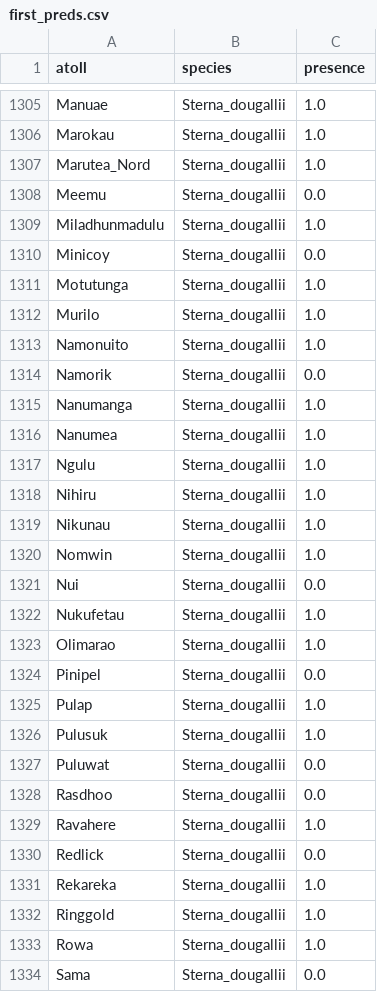
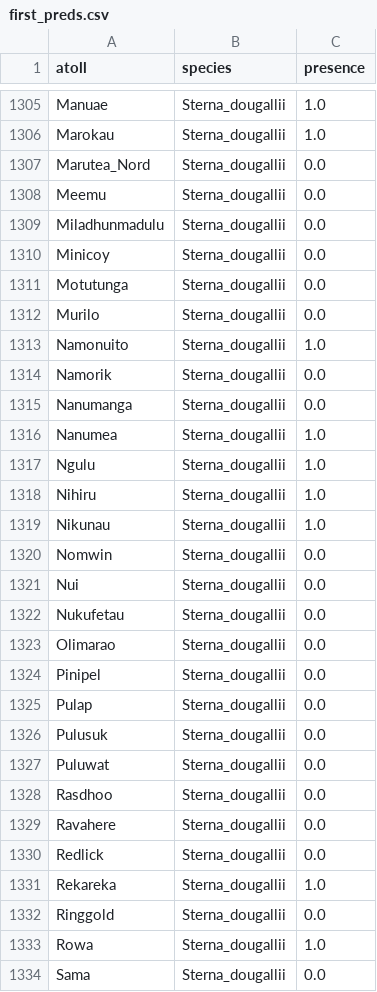
Before and after one commit to simonsteiger/atoll-seabirds, a CSV file: data/first_preds.csv, drawn as a sheet; only a part is shown, gaps mark what is left out; the diff covers the shown part only.

```diff
--- a/data/first_preds.csv
+++ b/data/first_preds.csv
@@ -1306,11 +1306,11 @@ Manuae,Sterna_dougallii,1.0
 Marokau,Sterna_dougallii,1.0
-Marutea_Nord,Sterna_dougallii,1.0
+Marutea_Nord,Sterna_dougallii,0.0
 Meemu,Sterna_dougallii,0.0
-Miladhunmadulu,Sterna_dougallii,1.0
+Miladhunmadulu,Sterna_dougallii,0.0
 Minicoy,Sterna_dougallii,0.0
-Motutunga,Sterna_dougallii,1.0
-Murilo,Sterna_dougallii,1.0
+Motutunga,Sterna_dougallii,0.0
+Murilo,Sterna_dougallii,0.0
 Namonuito,Sterna_dougallii,1.0
 Namorik,Sterna_dougallii,0.0
-Nanumanga,Sterna_dougallii,1.0
+Nanumanga,Sterna_dougallii,0.0
 Nanumea,Sterna_dougallii,1.0
@@ -1319,15 +1319,15 @@ Nihiru,Sterna_dougallii,1.0
 Nikunau,Sterna_dougallii,1.0
-Nomwin,Sterna_dougallii,1.0
+Nomwin,Sterna_dougallii,0.0
 Nui,Sterna_dougallii,0.0
-Nukufetau,Sterna_dougallii,1.0
-Olimarao,Sterna_dougallii,1.0
+Nukufetau,Sterna_dougallii,0.0
+Olimarao,Sterna_dougallii,0.0
 Pinipel,Sterna_dougallii,0.0
-Pulap,Sterna_dougallii,1.0
-Pulusuk,Sterna_dougallii,1.0
+Pulap,Sterna_dougallii,0.0
+Pulusuk,Sterna_dougallii,0.0
 Puluwat,Sterna_dougallii,0.0
 Rasdhoo,Sterna_dougallii,0.0
-Ravahere,Sterna_dougallii,1.0
+Ravahere,Sterna_dougallii,0.0
 Redlick,Sterna_dougallii,0.0
 Rekareka,Sterna_dougallii,1.0
-Ringgold,Sterna_dougallii,1.0
+Ringgold,Sterna_dougallii,0.0
 Rowa,Sterna_dougallii,1.0
```
Also changed, not shown: 47 edited cells elsewhere in this file, 8 other files.
